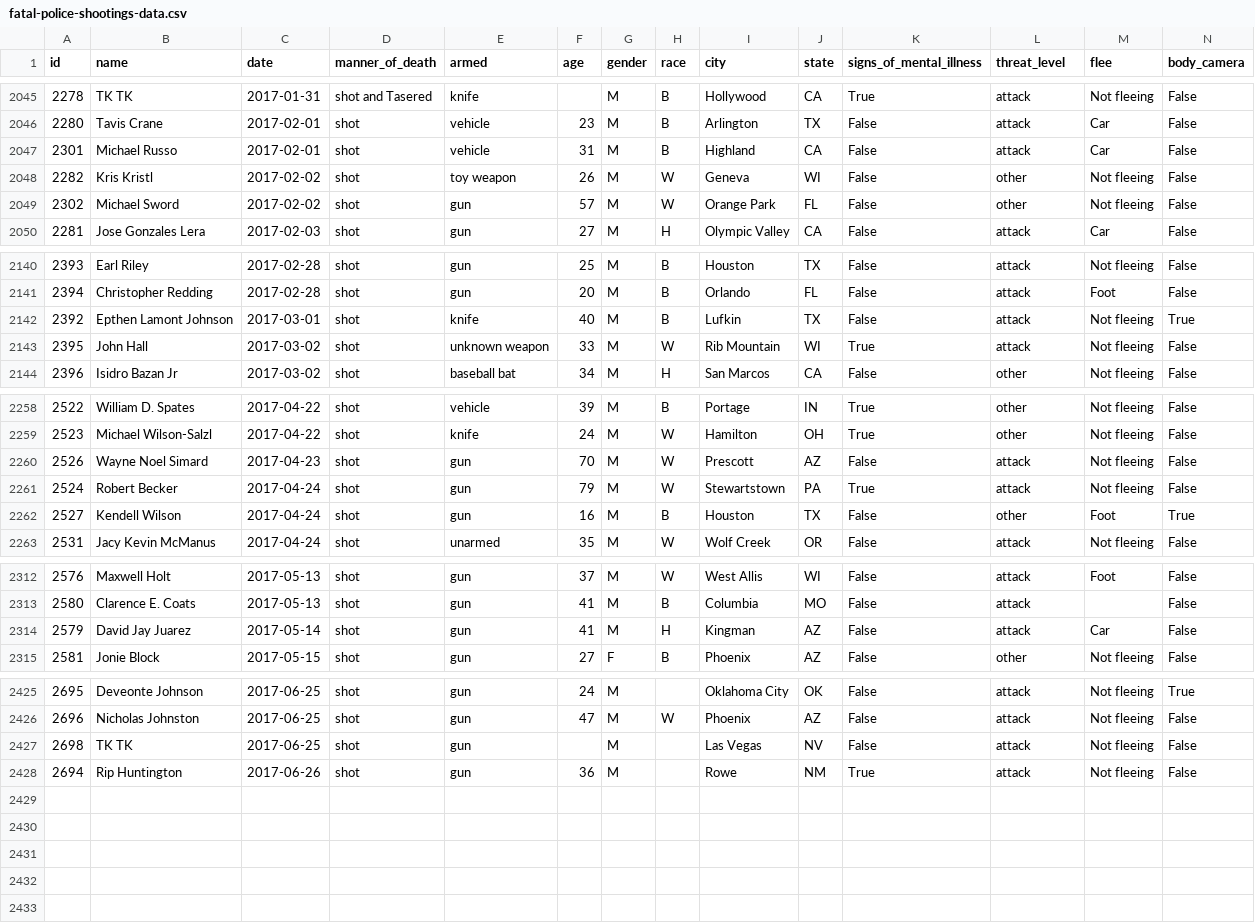
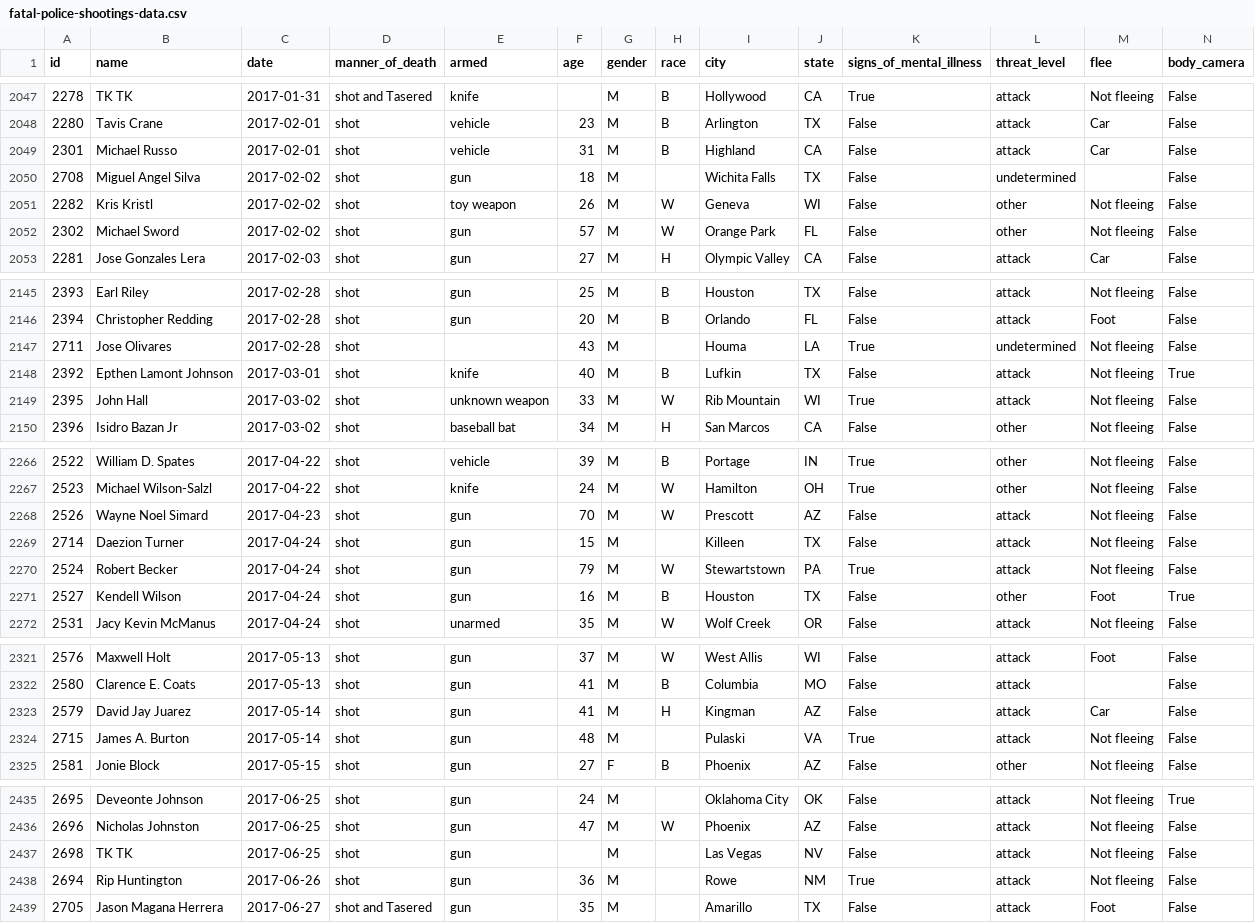
Before and after one commit to joshbegley/wapo-police-shootings, a CSV file: fatal-police-shootings-data.csv, drawn as a sheet; only a part is shown, gaps mark what is left out; the diff covers the shown part only.

```diff
--- a/fatal-police-shootings-data.csv
+++ b/fatal-police-shootings-data.csv
@@ -2047,2 +2049,3 @@ id,name,date,manner_of_death,armed,age,gender,race,city,state,signs_of_mental_il
 2301,Michael Russo,2017-02-01,shot,vehicle,31,M,B,Highland,CA,False,attack,Car,False
+2708,Miguel Angel Silva,2017-02-02,shot,gun,18,M,,Wichita Falls,TX,False,undetermined,,False
 2282,Kris Kristl,2017-02-02,shot,toy weapon,26,M,W,Geneva,WI,False,other,Not fleeing,False
@@ -2141,2 +2146,3 @@ id,name,date,manner_of_death,armed,age,gender,race,city,state,signs_of_mental_il
 2394,Christopher Redding,2017-02-28,shot,gun,20,M,B,Orlando,FL,False,attack,Foot,False
+2711,Jose Olivares,2017-02-28,shot,,43,M,,Houma,LA,True,undetermined,Not fleeing,False
 2392,Epthen Lamont Johnson,2017-03-01,shot,knife,40,M,B,Lufkin,TX,False,attack,Not fleeing,True
@@ -2260,2 +2268,3 @@ id,name,date,manner_of_death,armed,age,gender,race,city,state,signs_of_mental_il
 2526,Wayne Noel Simard,2017-04-23,shot,gun,70,M,W,Prescott,AZ,False,attack,Not fleeing,False
+2714,Daezion Turner,2017-04-24,shot,gun,15,M,,Killeen,TX,False,attack,Not fleeing,False
 2524,Robert Becker,2017-04-24,shot,gun,79,M,W,Stewartstown,PA,True,attack,Not fleeing,False
@@ -2314,2 +2323,3 @@ id,name,date,manner_of_death,armed,age,gender,race,city,state,signs_of_mental_il
 2579,David Jay Juarez,2017-05-14,shot,gun,41,M,H,Kingman,AZ,False,attack,Car,False
+2715,James A. Burton,2017-05-14,shot,gun,48,M,,Pulaski,VA,True,attack,Not fleeing,False
 2581,Jonie Block,2017-05-15,shot,gun,27,F,B,Phoenix,AZ,False,other,Not fleeing,False
@@ -2428 +2438,2 @@ id,name,date,manner_of_death,armed,age,gender,race,city,state,signs_of_mental_il
 2694,Rip Huntington,2017-06-26,shot,gun,36,M,,Rowe,NM,True,attack,Not fleeing,False
+2705,Jason Magana Herrera,2017-06-27,shot and Tasered,gun,35,M,,Amarillo,TX,False,attack,Foot,False
```
Also changed, not shown: 6 added rows and 2 edited cells elsewhere in this file.
